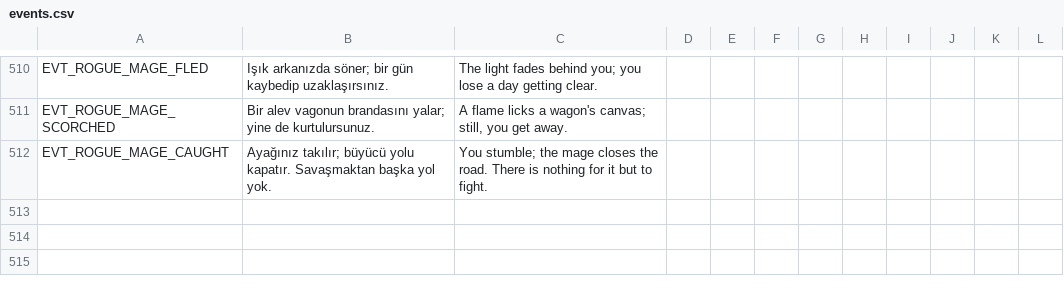
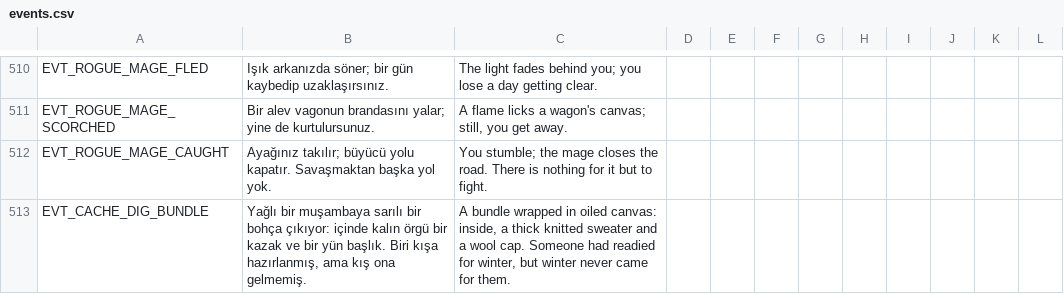
Before and after one commit to ulubatuhan/wayborne, a CSV file: data/locale/events.csv, drawn as a sheet; only a part is shown, gaps mark what is left out; the diff names each change by its address in the sheet, - before the commit and + after, or states it on an @@ line.

```diff
--- a/data/locale/events.csv
+++ b/data/locale/events.csv
+row 513: EVT_CACHE_DIG_BUNDLE | Yağlı bir muşambaya sarılı bir bohça çıkıyor: içinde kalın örgü bir kazak ve bir yün başlık. Biri kışa hazırlanmış, ama kış ona gelmemiş. | A bundle wrapped in oiled canvas: inside, a thick knitted sweater and a wool cap. Someone had readied for winter, but winter never came for them.
```
Also changed, not shown: data/locale/ui.csv, 20 other files.
